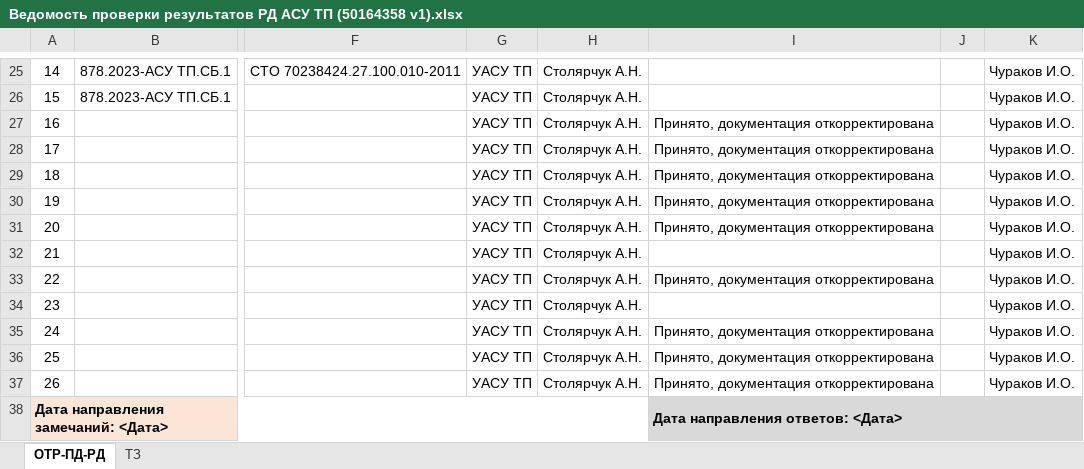
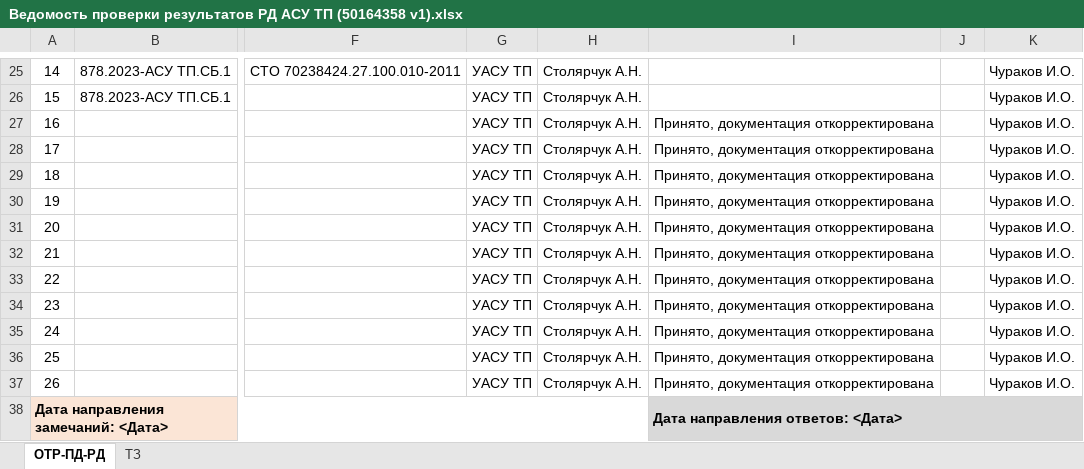
Before and after one commit to nppesnteam/380-25_Ivanovo_TEC, an Excel workbook: Письма от заказчика/Ведомость проверки результатов РД АСУ ТП (50164358 v1).xlsx, sheet ОТР-ПД-РД, drawn as a sheet; only a part is shown, gaps mark what is left out; values as stored, in another font and other column widths than the file's, no borders; table styles not drawn; the diff covers the shown part only; the diff names each change by its address in the sheet, - before the commit and + after, or states it on an @@ line.

```diff
--- a/Письма от заказчика/Ведомость проверки результатов РД АСУ ТП (50164358 v1).xlsx (sheet ОТР-ПД-РД)
+++ b/Письма от заказчика/Ведомость проверки результатов РД АСУ ТП (50164358 v1).xlsx (sheet ОТР-ПД-РД)
-I32: (empty)
+I32: Принято, документация откорректирована
-I34: (empty)
+I34: Принято, документация откорректирована
```
Also changed, not shown: 21 edited cells and merged cells elsewhere in this sheet, Для сайта/model380.xlsx, 39 other files.
